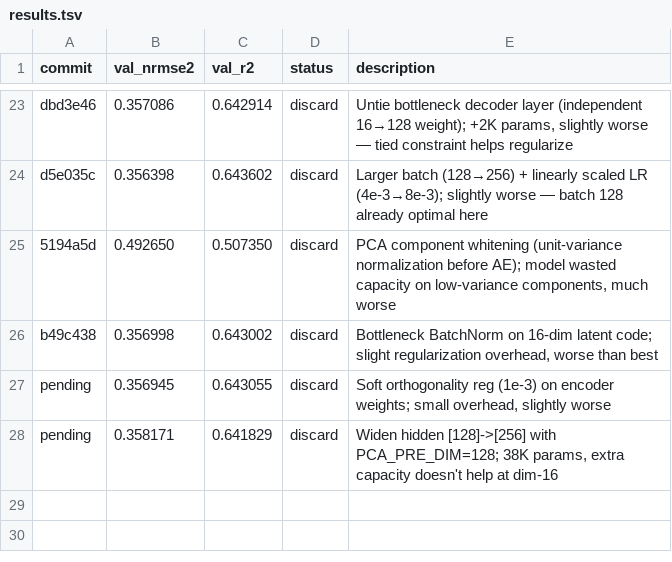
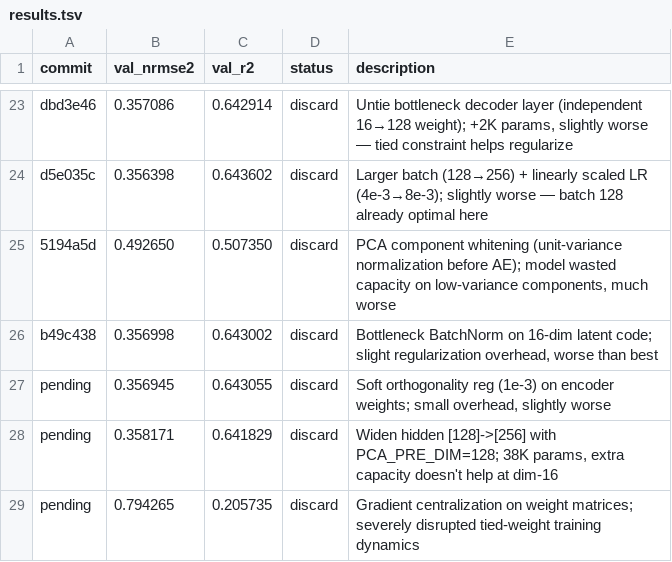
Before and after one commit to Ravindrakapse/AutoresearchAutoencoder, a TSV file: results.tsv, drawn as a sheet; only a part is shown, gaps mark what is left out; the diff names each change by its address in the sheet, - before the commit and + after, or states it on an @@ line.

```diff
--- a/results.tsv
+++ b/results.tsv
+row 29: pending | 0.794265 | 0.205735 | discard | Gradient centralization on weight matrices; severely disrupted tied-weight training dynamics
```
